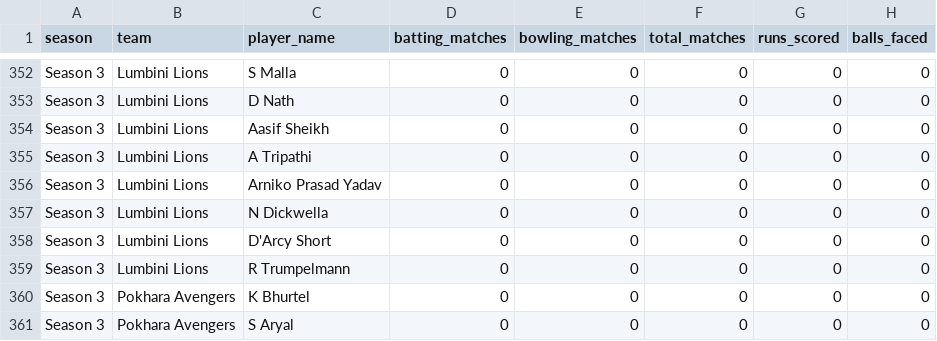
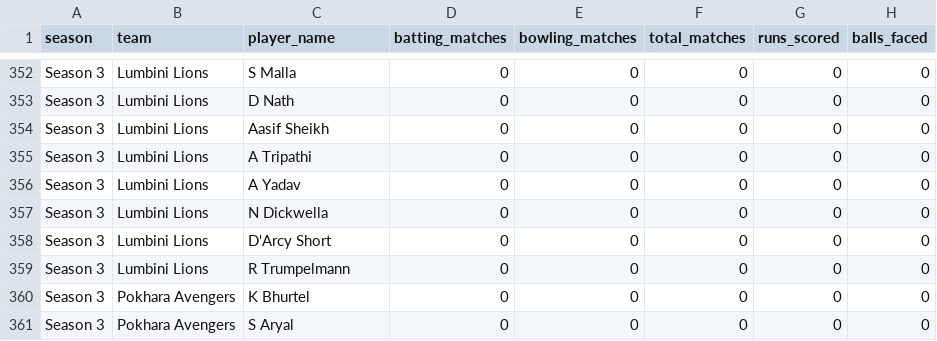
Before and after one commit to Dikshant-Neupane/CricNepal, a CSV file: data/player_rosters/npl_player_rosters_20260521.csv, drawn as a sheet; only a part is shown, gaps mark what is left out; the diff covers the shown part only; the diff names each change by its address in the sheet, - before the commit and + after, or states it on an @@ line.

Commit message:
Rosters: align 9 S3 rows to the file's existing name forms
Audit found split identities: several players loaded under full names
already existed in S1/S2 rows under initials forms. Renamed:
Kamal Singh Airee -> KS Airee, Ranjeet Kumar -> R Kumar,
Bibek Kumar Yadav -> B Yadav (probable), Dipendra Rawat -> D Rawat,
Nandan Yadav -> NK Yadav, Arniko Prasad Yadav -> A Yadav (probable),
Hemant Dhami -> H Dhami, Abinash Bohara -> A Bohara,
Dipendra Singh Airee -> DS Airee.

```diff
--- a/data/player_rosters/npl_player_rosters_20260521.csv
+++ b/data/player_rosters/npl_player_rosters_20260521.csv
-C356 (player_name): Arniko Prasad Yadav
+C356 (player_name): A Yadav
```
Also changed, not shown: 8 edited cells elsewhere in this file.
